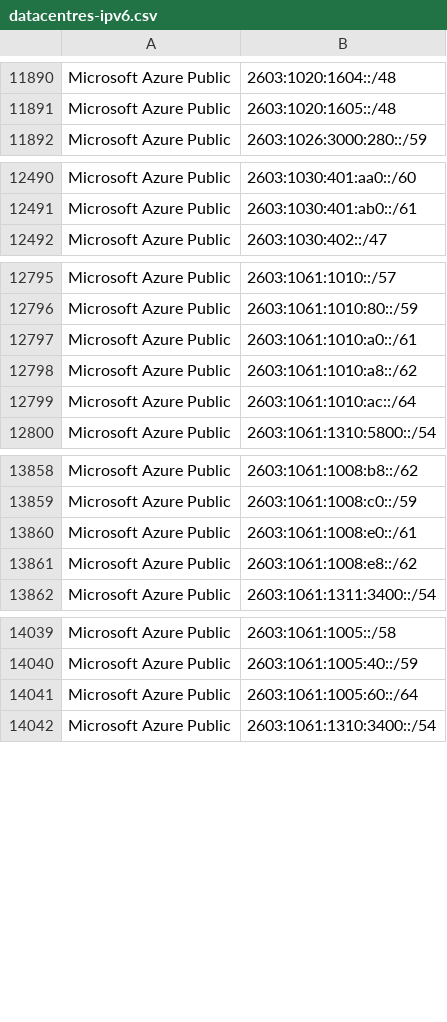
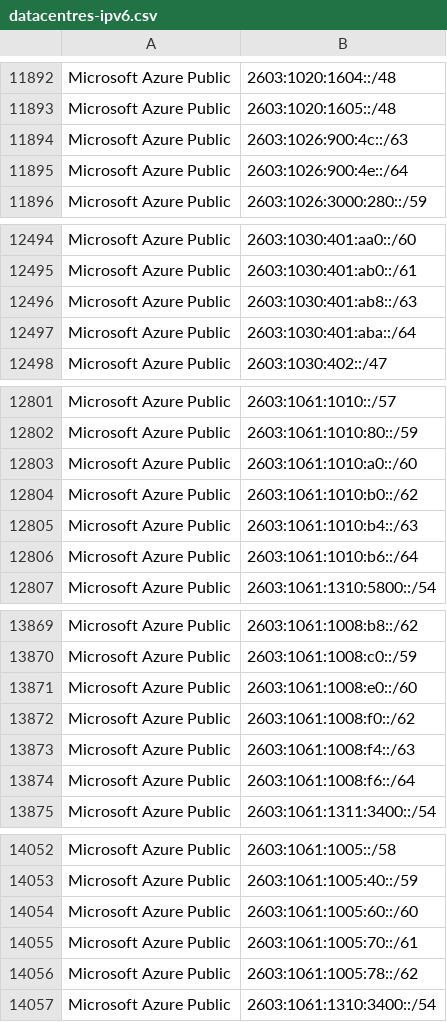
Before and after one commit to hexydec/ip-ranges, a CSV file: output/datacentres-ipv6.csv, drawn as a sheet; only a part is shown, gaps mark what is left out; the diff covers the shown part only.

```diff
--- a/output/datacentres-ipv6.csv
+++ b/output/datacentres-ipv6.csv
@@ -11891,2 +11893,4 @@
 "Microsoft Azure Public",2603:1020:1605::/48
+"Microsoft Azure Public",2603:1026:900:4c::/63
+"Microsoft Azure Public",2603:1026:900:4e::/64
 "Microsoft Azure Public",2603:1026:3000:280::/59
@@ -12491,2 +12495,4 @@
 "Microsoft Azure Public",2603:1030:401:ab0::/61
+"Microsoft Azure Public",2603:1030:401:ab8::/63
+"Microsoft Azure Public",2603:1030:401:aba::/64
 "Microsoft Azure Public",2603:1030:402::/47
@@ -12796,5 +12802,6 @@
 "Microsoft Azure Public",2603:1061:1010:80::/59
-"Microsoft Azure Public",2603:1061:1010:a0::/61
-"Microsoft Azure Public",2603:1061:1010:a8::/62
-"Microsoft Azure Public",2603:1061:1010:ac::/64
+"Microsoft Azure Public",2603:1061:1010:a0::/60
+"Microsoft Azure Public",2603:1061:1010:b0::/62
+"Microsoft Azure Public",2603:1061:1010:b4::/63
+"Microsoft Azure Public",2603:1061:1010:b6::/64
 "Microsoft Azure Public",2603:1061:1310:5800::/54
@@ -13859,4 +13870,6 @@
 "Microsoft Azure Public",2603:1061:1008:c0::/59
-"Microsoft Azure Public",2603:1061:1008:e0::/61
-"Microsoft Azure Public",2603:1061:1008:e8::/62
+"Microsoft Azure Public",2603:1061:1008:e0::/60
+"Microsoft Azure Public",2603:1061:1008:f0::/62
+"Microsoft Azure Public",2603:1061:1008:f4::/63
+"Microsoft Azure Public",2603:1061:1008:f6::/64
 "Microsoft Azure Public",2603:1061:1311:3400::/54
@@ -14040,3 +14053,5 @@
 "Microsoft Azure Public",2603:1061:1005:40::/59
-"Microsoft Azure Public",2603:1061:1005:60::/64
+"Microsoft Azure Public",2603:1061:1005:60::/60
+"Microsoft Azure Public",2603:1061:1005:70::/61
+"Microsoft Azure Public",2603:1061:1005:78::/62
 "Microsoft Azure Public",2603:1061:1310:3400::/54
```
Also changed, not shown: 7 added rows and 11 edited cells elsewhere in this file, output/crawlers-ipv4.csv, output/crawlers-ipv6.csv, 15 other files.
